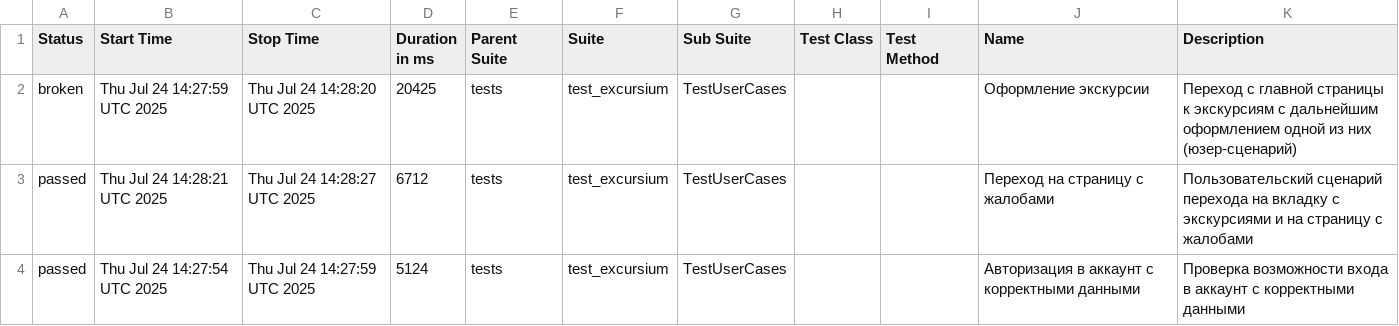
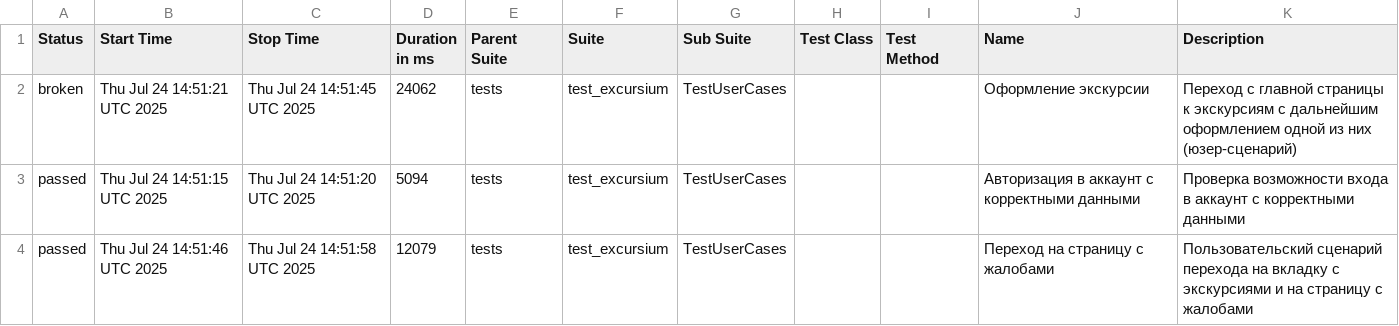
Before and after one commit to AlbertMaratovich/Excursium_project, a CSV file: data/suites.csv, drawn as a sheet.

Commit message:
Deploying to gh-pages from @ AlbertMaratovich/Excursium_project@8864db7ca20e6b69ceed8b850d8e529b17117515 🚀

```diff
--- a/data/suites.csv
+++ b/data/suites.csv
@@ -1,4 +1,4 @@
 "Status","Start Time","Stop Time","Duration in ms","Parent Suite","Suite","Sub Suite","Test Class","Test Method","Name","Description"
-"broken","Thu Jul 24 14:27:59 UTC 2025","Thu Jul 24 14:28:20 UTC 2025","20425","tests","test_excursium","TestUserCases","","","Оформление экскурсии","Переход с главной страницы к экскурсиям с дальнейшим оформлением одной из них (юзер-сценарий)"
-"passed","Thu Jul 24 14:28:21 UTC 2025","Thu Jul 24 14:28:27 UTC 2025","6712","tests","test_excursium","TestUserCases","","","Переход на страницу с жалобами","Пользовательский сценарий перехода на вкладку с экскурсиями и на страницу с жалобами"
-"passed","Thu Jul 24 14:27:54 UTC 2025","Thu Jul 24 14:27:59 UTC 2025","5124","tests","test_excursium","TestUserCases","","","Авторизация в аккаунт с корректными данными","Проверка возможности входа в аккаунт с корректными данными"
+"broken","Thu Jul 24 14:51:21 UTC 2025","Thu Jul 24 14:51:45 UTC 2025","24062","tests","test_excursium","TestUserCases","","","Оформление экскурсии","Переход с главной страницы к экскурсиям с дальнейшим оформлением одной из них (юзер-сценарий)"
+"passed","Thu Jul 24 14:51:15 UTC 2025","Thu Jul 24 14:51:20 UTC 2025","5094","tests","test_excursium","TestUserCases","","","Авторизация в аккаунт с корректными данными","Проверка возможности входа в аккаунт с корректными данными"
+"passed","Thu Jul 24 14:51:46 UTC 2025","Thu Jul 24 14:51:58 UTC 2025","12079","tests","test_excursium","TestUserCases","","","Переход на страницу с жалобами","Пользовательский сценарий перехода на вкладку с экскурсиями и на страницу с жалобами"
```
Also changed, not shown: 21 other files.
